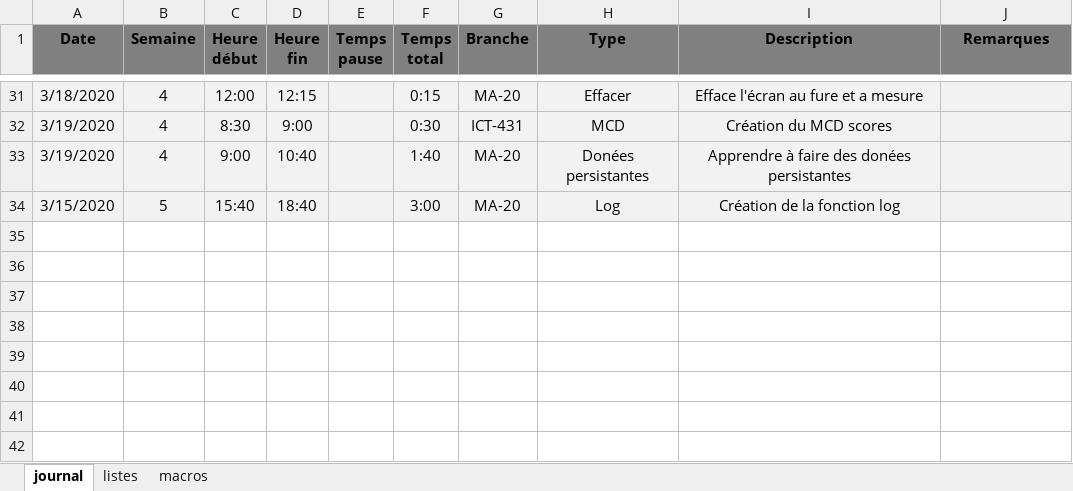
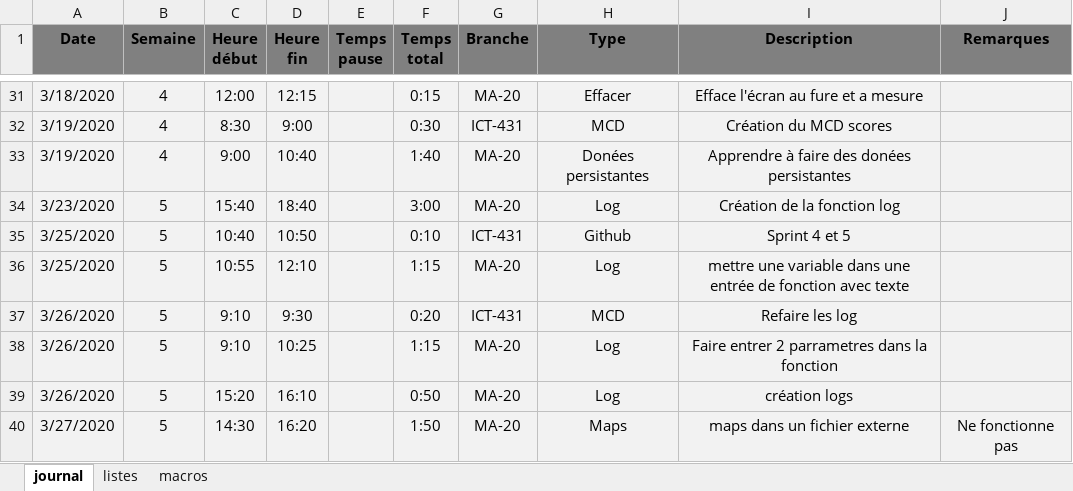
Before and after one commit to TimotheeRapin/Bataille-navale, an Excel workbook: Doc/Journal de travail.xlsx, sheet journal, drawn as a sheet; only a part is shown, gaps mark what is left out; values as stored, in another font and other column widths than the file's, no borders; the diff names each change by its address in the sheet, - before the commit and + after, or states it on an @@ line.

```diff
--- a/Doc/Journal de travail.xlsx (sheet journal)
+++ b/Doc/Journal de travail.xlsx (sheet journal)
-A34 (Date): 3/15/2020
+A34 (Date): 3/23/2020
+row 35: 3/25/2020 | 5 | 10:40 | 10:50 |  | 0:10 | ICT-431 | Github | Sprint 4 et 5
+row 36: 3/25/2020 | 5 | 10:55 | 12:10 |  | 1:15 | MA-20 | Log | mettre une variable dans une entrée de fonction avec texte
+row 37: 3/26/2020 | 5 | 9:10 | 9:30 |  | 0:20 | ICT-431 | MCD | Refaire les log
+row 38: 3/26/2020 | 5 | 9:10 | 10:25 |  | 1:15 | MA-20 | Log | Faire entrer 2 parrametres dans la fonction
+row 39: 3/26/2020 | 5 | 15:20 | 16:10 |  | 0:50 | MA-20 | Log | création logs
+row 40: 3/27/2020 | 5 | 14:30 | 16:20 |  | 1:50 | MA-20 | Maps | maps dans un fichier externe | Ne fonctionne pas
```
Also changed, not shown: 4 other files.
